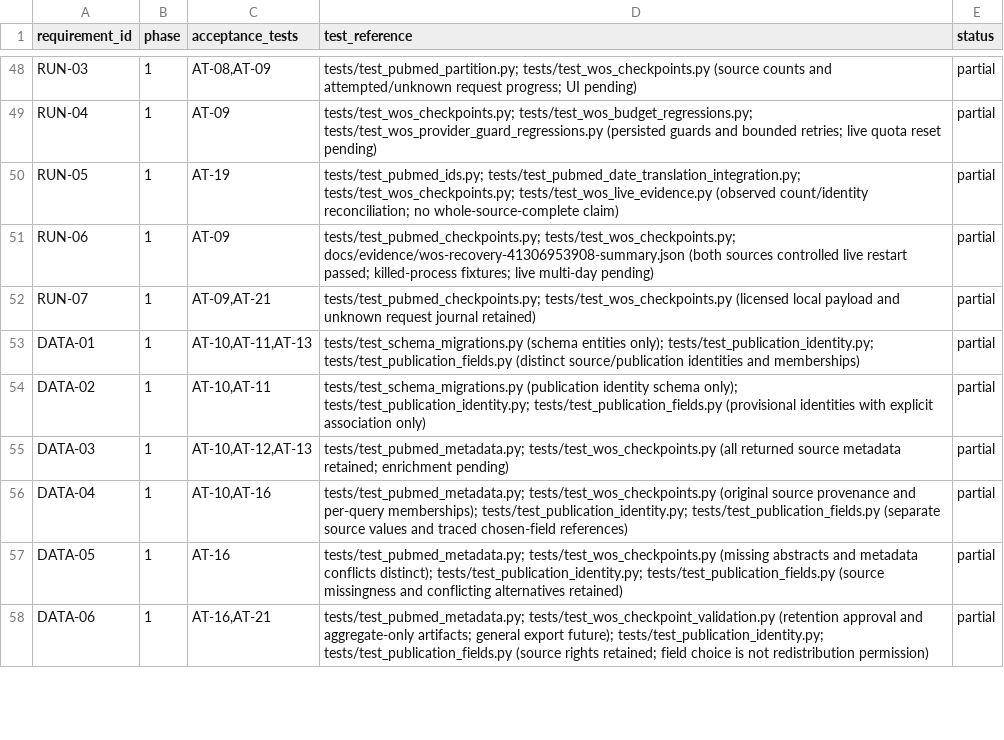
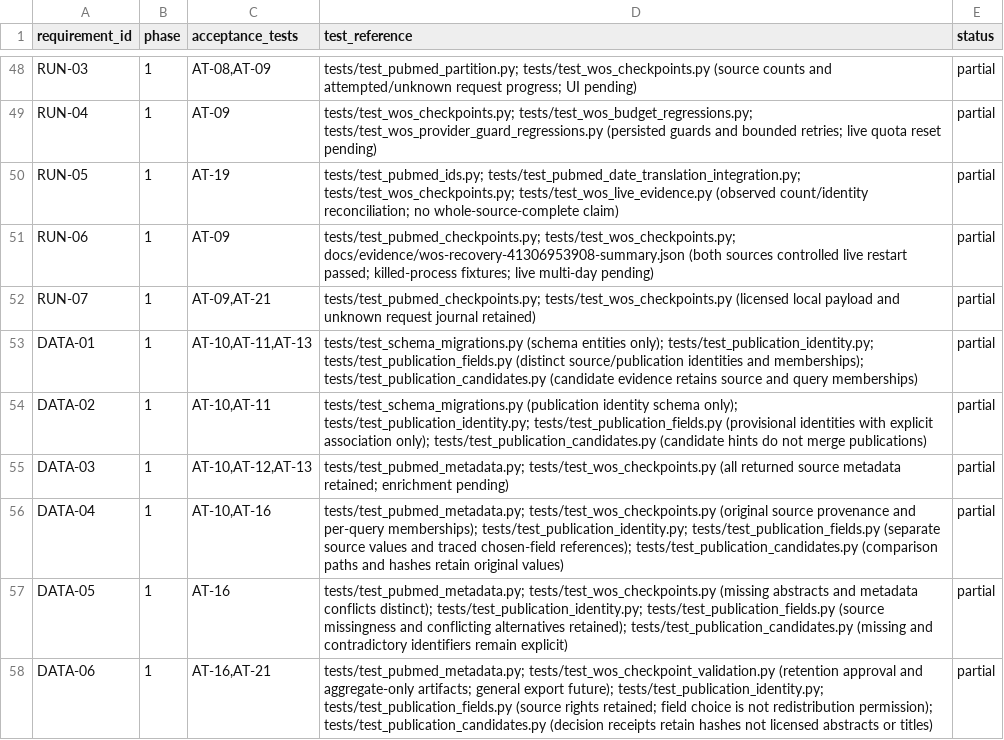
Before and after one commit to studeployed/RESEARCH-Y, a CSV file: docs/requirements-traceability.csv, drawn as a sheet; only a part is shown, gaps mark what is left out; the diff covers the shown part only.

Commit message:
feat(identity): bounded candidate evidence and atomic match/rejection receipts
P1-06b refs #33/#9: compare explicit PubMed/Starter fields conservatively, retain immutable decision receipts and prior-run evidence, and reuse existing guarded association logic inside one receipt transaction. Add 81 disk-backed regression cases and scoped traceability/docs. No automatic matches, source calls, schema migration, dependencies, workflow changes or source-completeness claim.

```diff
--- a/docs/requirements-traceability.csv
+++ b/docs/requirements-traceability.csv
@@ -52,7 +52,7 @@ RUN-06,1,AT-09,tests/test_pubmed_checkpoints.py; tests/test_wos_checkpoints.py;
 RUN-07,1,"AT-09,AT-21",tests/test_pubmed_checkpoints.py; tests/test_wos_checkpoints.py (licensed local payload and unknown request journal retained),partial
-DATA-01,1,"AT-10,AT-11,AT-13",tests/test_schema_migrations.py (schema entities only); tests/test_publication_identity.py; tests/test_publication_fields.py (distinct source/publication identities and memberships),partial
-DATA-02,1,"AT-10,AT-11",tests/test_schema_migrations.py (publication identity schema only); tests/test_publication_identity.py; tests/test_publication_fields.py (provisional identities with explicit association only),partial
+DATA-01,1,"AT-10,AT-11,AT-13",tests/test_schema_migrations.py (schema entities only); tests/test_publication_identity.py; tests/test_publication_fields.py (distinct source/publication identities and memberships); tests/test_publication_candidates.py (candidate evidence retains source and query memberships),partial
+DATA-02,1,"AT-10,AT-11",tests/test_schema_migrations.py (publication identity schema only); tests/test_publication_identity.py; tests/test_publication_fields.py (provisional identities with explicit association only); tests/test_publication_candidates.py (candidate hints do not merge publications),partial
 DATA-03,1,"AT-10,AT-12,AT-13",tests/test_pubmed_metadata.py; tests/test_wos_checkpoints.py (all returned source metadata retained; enrichment pending),partial
-DATA-04,1,"AT-10,AT-16",tests/test_pubmed_metadata.py; tests/test_wos_checkpoints.py (original source provenance and per-query memberships); tests/test_publication_identity.py; tests/test_publication_fields.py (separate source values and traced chosen-field references),partial
-DATA-05,1,AT-16,tests/test_pubmed_metadata.py; tests/test_wos_checkpoints.py (missing abstracts and metadata conflicts distinct); tests/test_publication_identity.py; tests/test_publication_fields.py (source missingness and conflicting alternatives retained),partial
-DATA-06,1,"AT-16,AT-21",tests/test_pubmed_metadata.py; tests/test_wos_checkpoint_validation.py (retention approval and aggregate-only artifacts; general export future); tests/test_publication_identity.py; tests/test_publication_fields.py (source rights retained; field choice is not redistribution permission),partial
+DATA-04,1,"AT-10,AT-16",tests/test_pubmed_metadata.py; tests/test_wos_checkpoints.py (original source provenance and per-query memberships); tests/test_publication_identity.py; tests/test_publication_fields.py (separate source values and traced chosen-field references); tests/test_publication_candidates.py (comparison paths and hashes retain original values),partial
+DATA-05,1,AT-16,tests/test_pubmed_metadata.py; tests/test_wos_checkpoints.py (missing abstracts and metadata conflicts distinct); tests/test_publication_identity.py; tests/test_publication_fields.py (source missingness and conflicting alternatives retained); tests/test_publication_candidates.py (missing and contradictory identifiers remain explicit),partial
+DATA-06,1,"AT-16,AT-21",tests/test_pubmed_metadata.py; tests/test_wos_checkpoint_validation.py (retention approval and aggregate-only artifacts; general export future); tests/test_publication_identity.py; tests/test_publication_fields.py (source rights retained; field choice is not redistribution permission); tests/test_publication_candidates.py (decision receipts retain hashes not licensed abstracts or titles),partial
```
Also changed, not shown: 21 edited cells elsewhere in this file, 6 other files.
